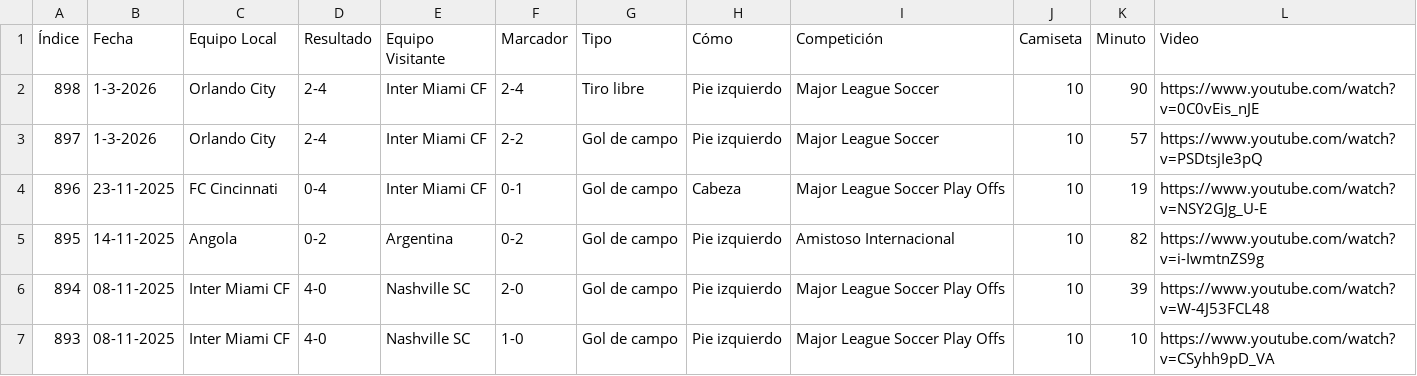
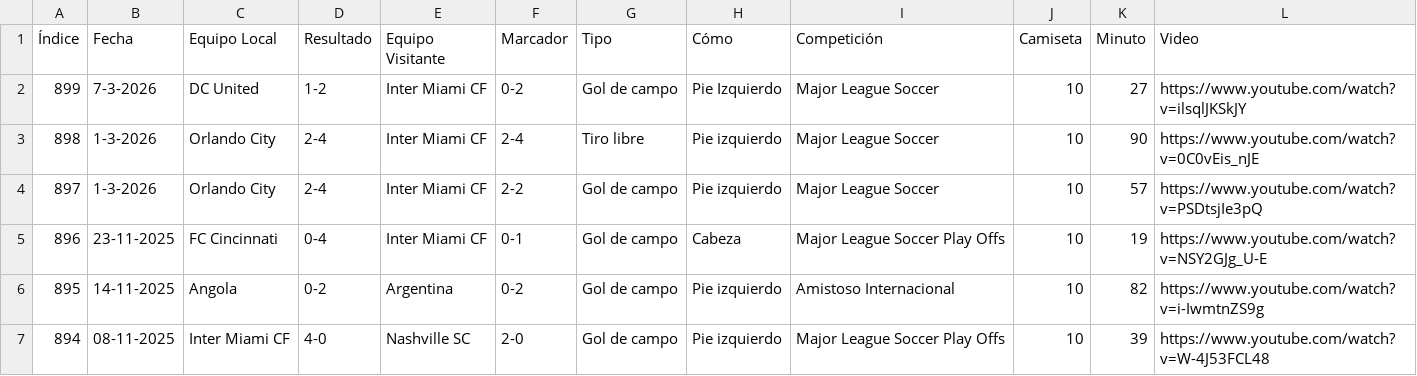
Before and after one commit to leancorv/CalendarioGolesMessi, a CSV file: messi_goles.csv, drawn as a sheet; only a part is shown; the shorter side is filled out with more unchanged rows.

Commit message:
Update - Messi hizo un Gol!

```diff
--- a/messi_goles.csv
+++ b/messi_goles.csv
@@ -1,2 +1,3 @@
 Índice,Fecha,Equipo Local,Resultado,Equipo Visitante,Marcador,Tipo,Cómo,Competición,Camiseta,Minuto,Video
+899,7-3-2026,DC United,1-2,Inter Miami CF,0-2,Gol de campo,Pie Izquierdo,Major League Soccer,10,27,https://www.youtube.com/watch?v=ilsqlJKSkJY
 898,1-3-2026,Orlando City,2-4,Inter Miami CF,2-4,Tiro libre,Pie izquierdo,Major League Soccer,10,90,https://www.youtube.com/watch?v=0C0vEis_nJE
```
